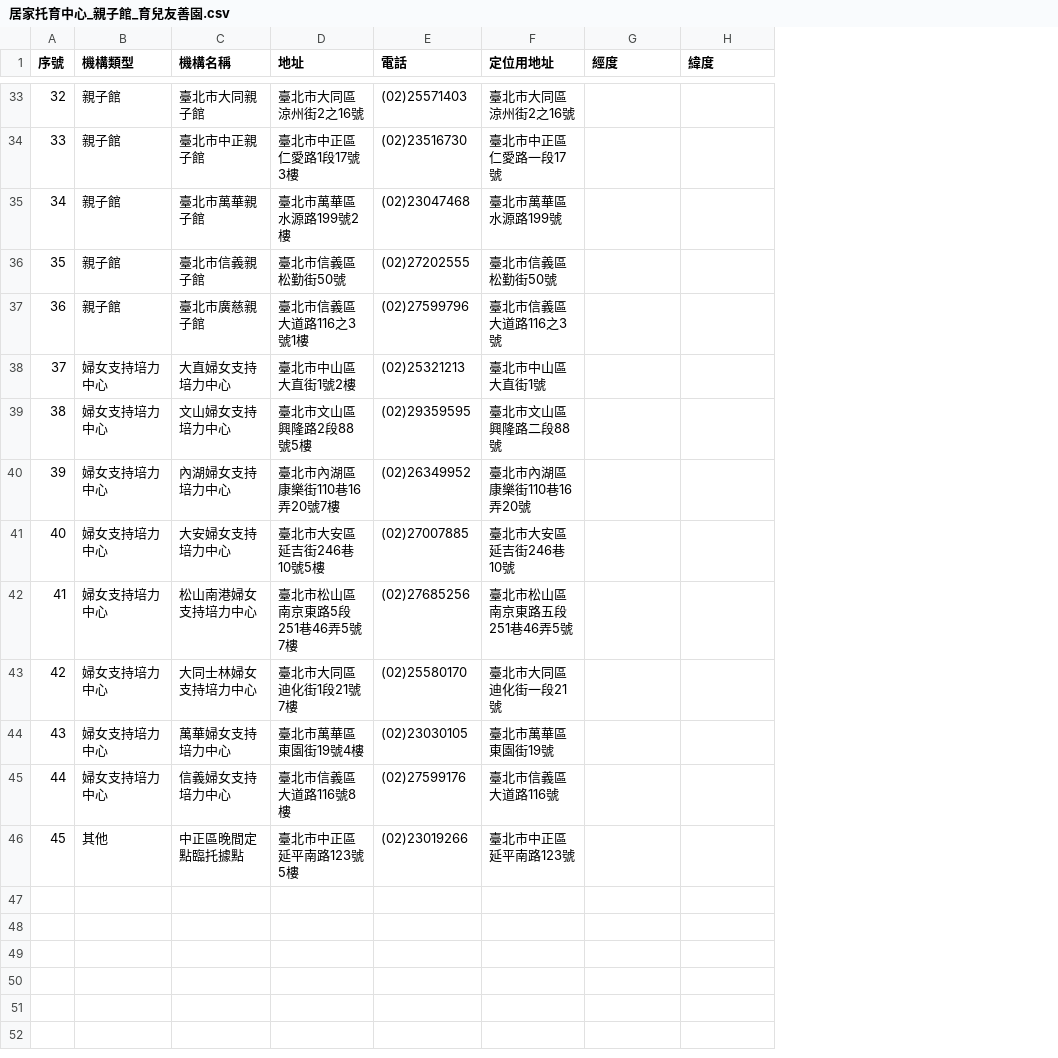
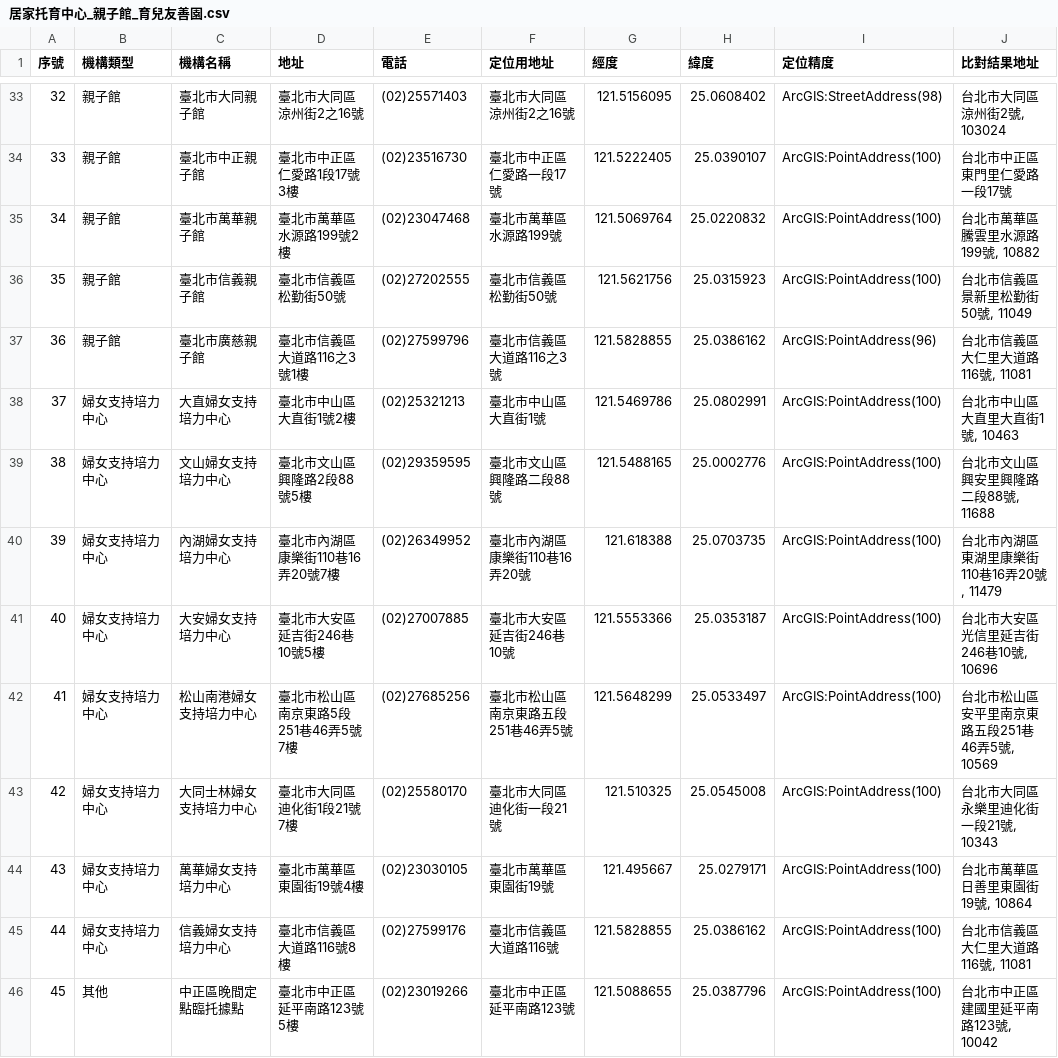
Before and after one commit to A3218654/taipei-care-geocode, a CSV file: 居家托育中心_親子館_育兒友善園.csv, drawn as a sheet; only a part is shown, gaps mark what is left out; the diff covers the shown part only; the diff names each change by its address in the sheet, - before the commit and + after, or states it on an @@ line.

```diff
--- a/居家托育中心_親子館_育兒友善園.csv
+++ b/居家托育中心_親子館_育兒友善園.csv
+column I (定位精度), rows 33-46: ArcGIS:StreetAddress(98) | ArcGIS:PointAddress(100) | ArcGIS:PointAddress(100) | ArcGIS:PointAddress(100) | ArcGIS:PointAddress(96) | ArcGIS:PointAddress(100) | ArcGIS:PointAddress(100) | ArcGIS:PointAddress(100) | ArcGIS:PointAddress(100) | ArcGIS:PointAddress(100) | ArcGIS:PointAddress(100) | ArcGIS:PointAddress(100) | ArcGIS:PointAddress(100) | ArcGIS:PointAddress(100)
+column J (比對結果地址), rows 33-46: 台北市大同區涼州街2號, 103024 | 台北市中正區東門里仁愛路一段17號 | 台北市萬華區騰雲里水源路199號, 10882 | 台北市信義區景新里松勤街50號, 11049 | 台北市信義區大仁里大道路116號, 11081 | 台北市中山區大直里大直街1號, 10463 | 台北市文山區興安里興隆路二段88號, 11688 | 台北市內湖區東湖里康樂街110巷16弄20號, 11479 | 台北市大安區光信里延吉街246巷10號, 10696 | 台北市松山區安平里南京東路五段251巷46弄5號, 10569 | 台北市大同區永樂里迪化街一段21號, 10343 | 台北市萬華區日善里東園街19號, 10864 | 台北市信義區大仁里大道路116號, 11081 | 台北市中正區建國里延平南路123號, 10042
-G33 (經度): (empty)
+G33 (經度): 121.5156095
-H33 (緯度): (empty)
+H33 (緯度): 25.0608402
-G34 (經度): (empty)
+G34 (經度): 121.5222405
-H34 (緯度): (empty)
+H34 (緯度): 25.0390107
-G35 (經度): (empty)
+G35 (經度): 121.5069764
-H35 (緯度): (empty)
+H35 (緯度): 25.0220832
-G36 (經度): (empty)
+G36 (經度): 121.5621756
-H36 (緯度): (empty)
+H36 (緯度): 25.0315923
-G37 (經度): (empty)
+G37 (經度): 121.5828855
-H37 (緯度): (empty)
+H37 (緯度): 25.0386162
-G38 (經度): (empty)
+G38 (經度): 121.5469786
-H38 (緯度): (empty)
+H38 (緯度): 25.0802991
-G39 (經度): (empty)
+G39 (經度): 121.5488165
-H39 (緯度): (empty)
+H39 (緯度): 25.0002776
-G40 (經度): (empty)
+G40 (經度): 121.618388
-H40 (緯度): (empty)
+H40 (緯度): 25.0703735
-G41 (經度): (empty)
+G41 (經度): 121.5553366
-H41 (緯度): (empty)
+H41 (緯度): 25.0353187
-G42 (經度): (empty)
+G42 (經度): 121.5648299
-H42 (緯度): (empty)
+H42 (緯度): 25.0533497
-G43 (經度): (empty)
+G43 (經度): 121.510325
-H43 (緯度): (empty)
+H43 (緯度): 25.0545008
-G44 (經度): (empty)
+G44 (經度): 121.495667
-H44 (緯度): (empty)
+H44 (緯度): 25.0279171
-G45 (經度): (empty)
+G45 (經度): 121.5828855
-H45 (緯度): (empty)
+H45 (緯度): 25.0386162
-G46 (經度): (empty)
+G46 (經度): 121.5088655
-H46 (緯度): (empty)
+H46 (緯度): 25.0387796
```
Also changed, not shown: 62 edited cells elsewhere in this file, 公辦民營托嬰中心.csv, 3 other files.
